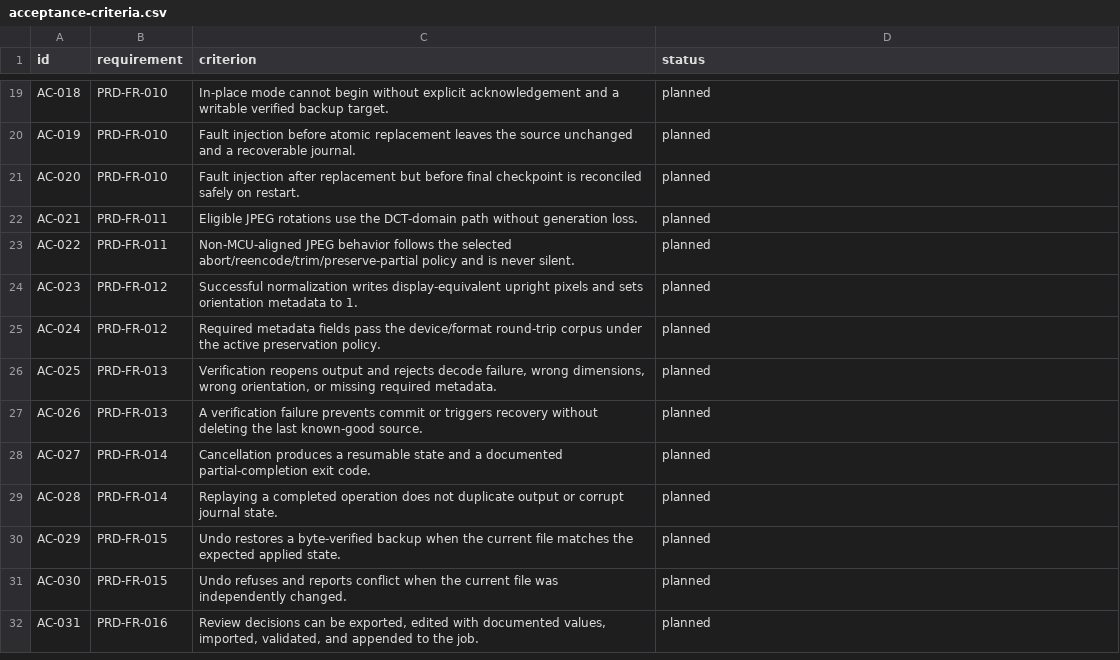
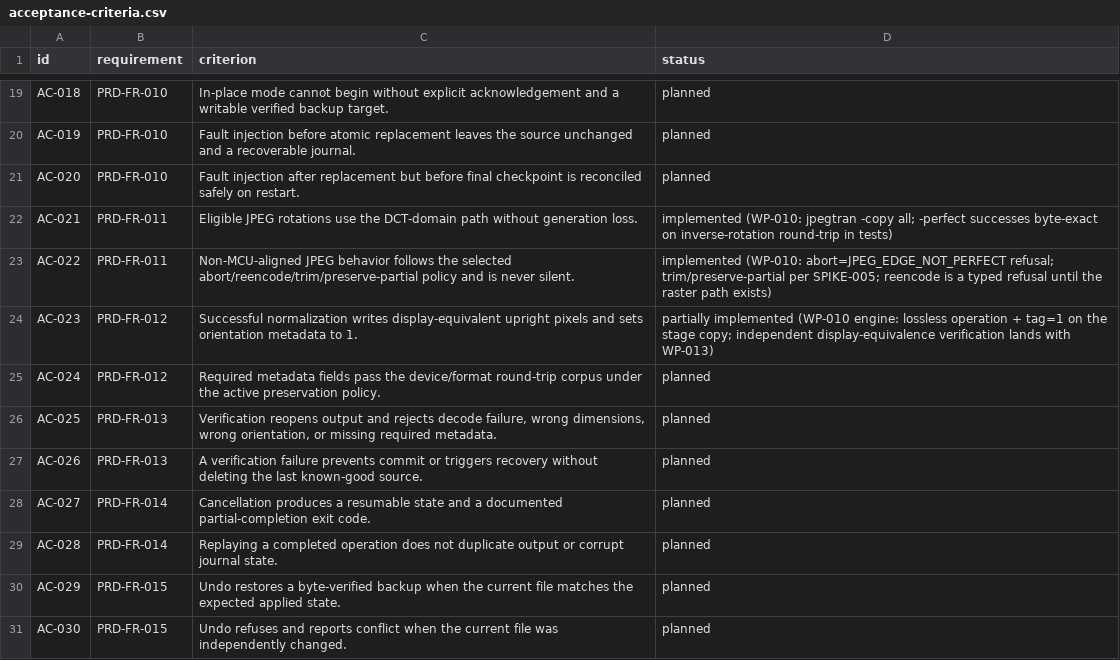
Before and after one commit to deadcoast/image-orient, a CSV file: orient-express/planning/acceptance-criteria.csv, drawn as a sheet; only a part is shown, gaps mark what is left out; the shorter side is filled out with more unchanged rows.

```diff
--- a/orient-express/planning/acceptance-criteria.csv
+++ b/orient-express/planning/acceptance-criteria.csv
@@ -21,5 +21,5 @@ AC-019,PRD-FR-010,Fault injection before atomic replacement leaves the source un
 AC-020,PRD-FR-010,Fault injection after replacement but before final checkpoint is reconciled safely on restart.,planned
-AC-021,PRD-FR-011,Eligible JPEG rotations use the DCT-domain path without generation loss.,planned
-AC-022,PRD-FR-011,Non-MCU-aligned JPEG behavior follows the selected abort/reencode/trim/preserve-partial policy and is never silent.,planned
-AC-023,PRD-FR-012,Successful normalization writes display-equivalent upright pixels and sets orientation metadata to 1.,planned
+AC-021,PRD-FR-011,Eligible JPEG rotations use the DCT-domain path without generation loss.,implemented (WP-010: jpegtran -copy all; -perfect successes byte-exact on inverse-rotation round-trip in tests)
+AC-022,PRD-FR-011,Non-MCU-aligned JPEG behavior follows the selected abort/reencode/trim/preserve-partial policy and is never silent.,implemented (WP-010: abort=JPEG_EDGE_NOT_PERFECT refusal; trim/preserve-partial per SPIKE-005; reencode is a typed refusal until the raster path exists)
+AC-023,PRD-FR-012,Successful normalization writes display-equivalent upright pixels and sets orientation metadata to 1.,partially implemented (WP-010 engine: lossless operation + tag=1 on the stage copy; independent display-equivalence verification lands with WP-013)
 AC-024,PRD-FR-012,Required metadata fields pass the device/format round-trip corpus under the active preservation policy.,planned
```
Also changed, not shown: orient-express/planning/backlog.csv, 15 other files.
